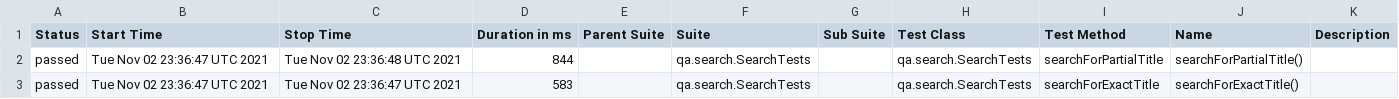
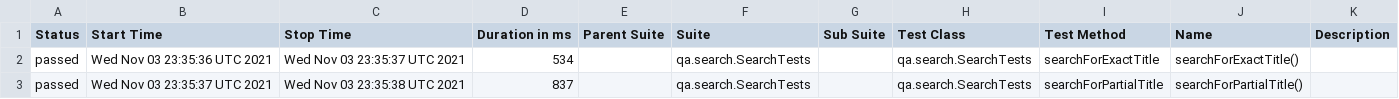
Before and after one commit to reinaldorossetti/playwright-kotlin-junit5, a CSV file: chromium/data/suites.csv, drawn as a sheet.

```diff
--- a/chromium/data/suites.csv
+++ b/chromium/data/suites.csv
@@ -1,3 +1,3 @@
 "Status","Start Time","Stop Time","Duration in ms","Parent Suite","Suite","Sub Suite","Test Class","Test Method","Name","Description"
-"passed","Tue Nov 02 23:36:47 UTC 2021","Tue Nov 02 23:36:48 UTC 2021","844","","qa.search.SearchTests","","qa.search.SearchTests","searchForPartialTitle","searchForPartialTitle()",""
-"passed","Tue Nov 02 23:36:47 UTC 2021","Tue Nov 02 23:36:47 UTC 2021","583","","qa.search.SearchTests","","qa.search.SearchTests","searchForExactTitle","searchForExactTitle()",""
+"passed","Wed Nov 03 23:35:36 UTC 2021","Wed Nov 03 23:35:37 UTC 2021","534","","qa.search.SearchTests","","qa.search.SearchTests","searchForExactTitle","searchForExactTitle()",""
+"passed","Wed Nov 03 23:35:37 UTC 2021","Wed Nov 03 23:35:38 UTC 2021","837","","qa.search.SearchTests","","qa.search.SearchTests","searchForPartialTitle","searchForPartialTitle()",""
```
Also changed, not shown: 17 other files.
